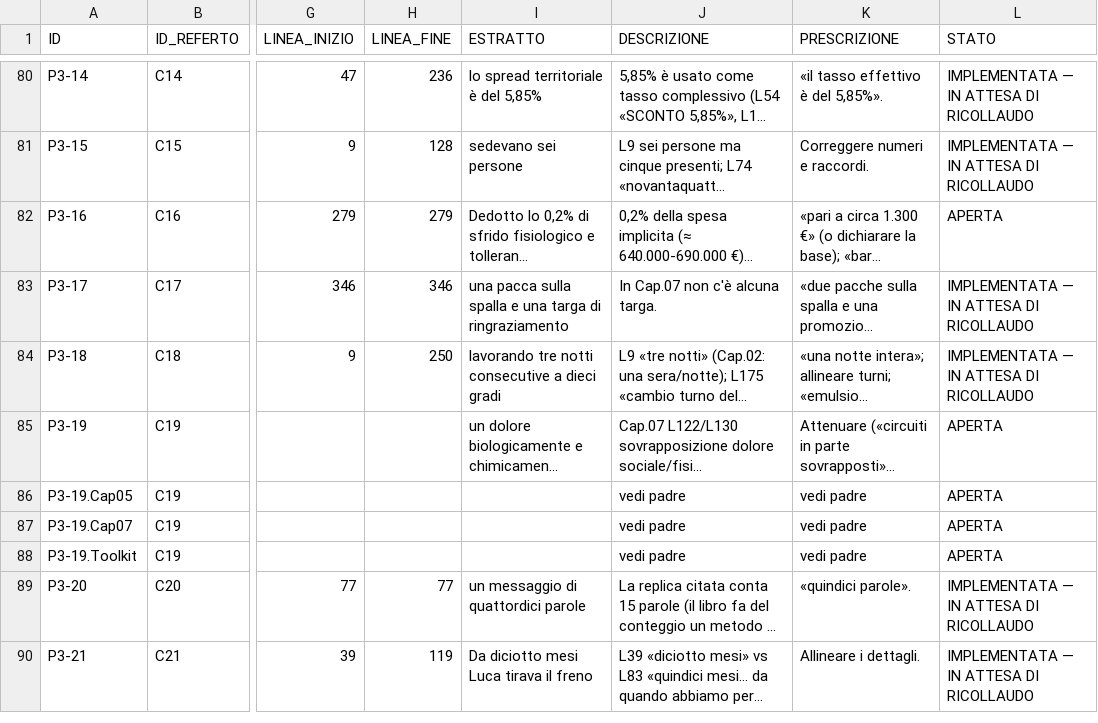
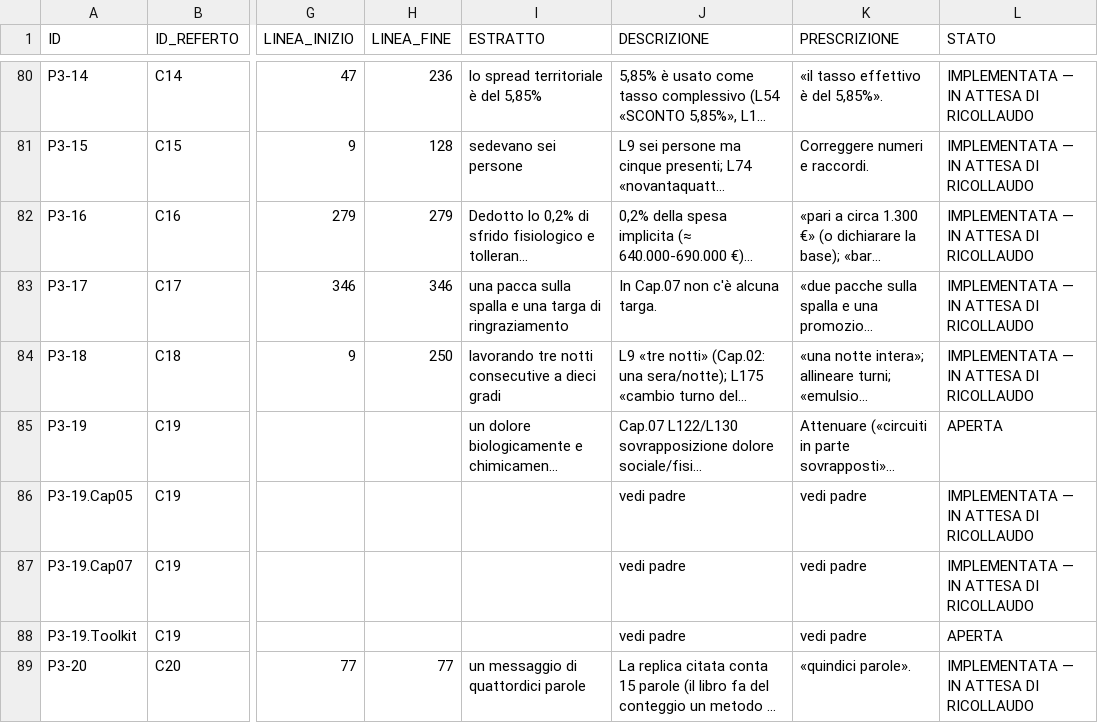
Before and after one commit to MarioDaeda/-Le-Emozioni-Arrivano-Prima-di-Noi-, a TSV file: reports/correzioni/REGISTRO_ANOMALIE.tsv, drawn as a sheet; only a part is shown, gaps mark what is left out; the shorter side is filled out with more unchanged rows; long unchanged cells end in …; the diff covers the shown part only; the diff names each change by its address in the sheet, - before the commit and + after, or states it on an @@ line.

```diff
--- a/reports/correzioni/REGISTRO_ANOMALIE.tsv
+++ b/reports/correzioni/REGISTRO_ANOMALIE.tsv
-L82 (STATO): APERTA
+L82 (STATO): IMPLEMENTATA — IN ATTESA DI RICOLLAUDO
-L86:L87 (STATO): APERTA
+L86:L87 (STATO): IMPLEMENTATA — IN ATTESA DI RICOLLAUDO
```
Also changed, not shown: 15 edited cells elsewhere in this file, 16 other files.
